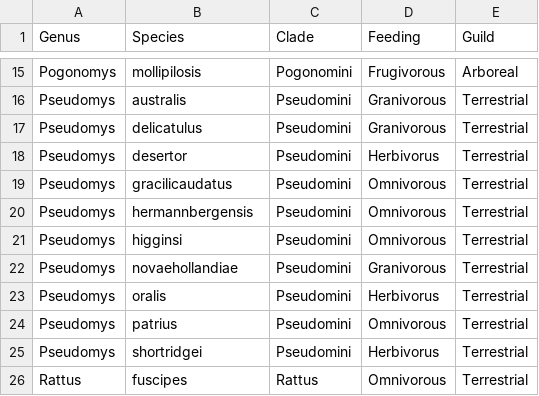
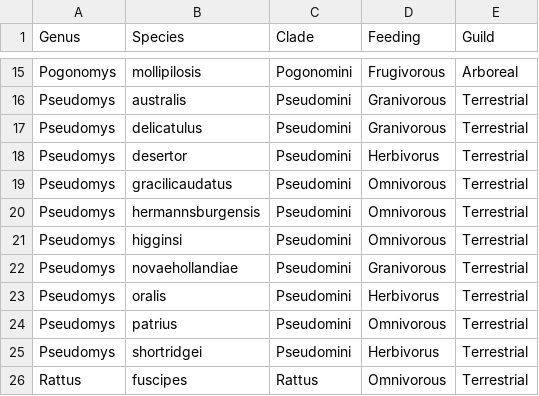
Before and after one commit to miracleray/allometry-rodents, a CSV file: Data/Processed/in_ex_traits.csv, drawn as a sheet; only a part is shown, gaps mark what is left out.

```diff
--- a/Data/Processed/in_ex_traits.csv
+++ b/Data/Processed/in_ex_traits.csv
@@ -19,3 +19,3 @@ Pseudomys,desertor,Pseudomini,Herbivorus,Terrestrial
 Pseudomys,gracilicaudatus,Pseudomini,Omnivorous,Terrestrial
-Pseudomys,hermannbergensis,Pseudomini,Omnivorous,Terrestrial
+Pseudomys,hermannsburgensis,Pseudomini,Omnivorous,Terrestrial
 Pseudomys,higginsi,Pseudomini,Omnivorous,Terrestrial
```
Also changed, not shown: 1 other file.
